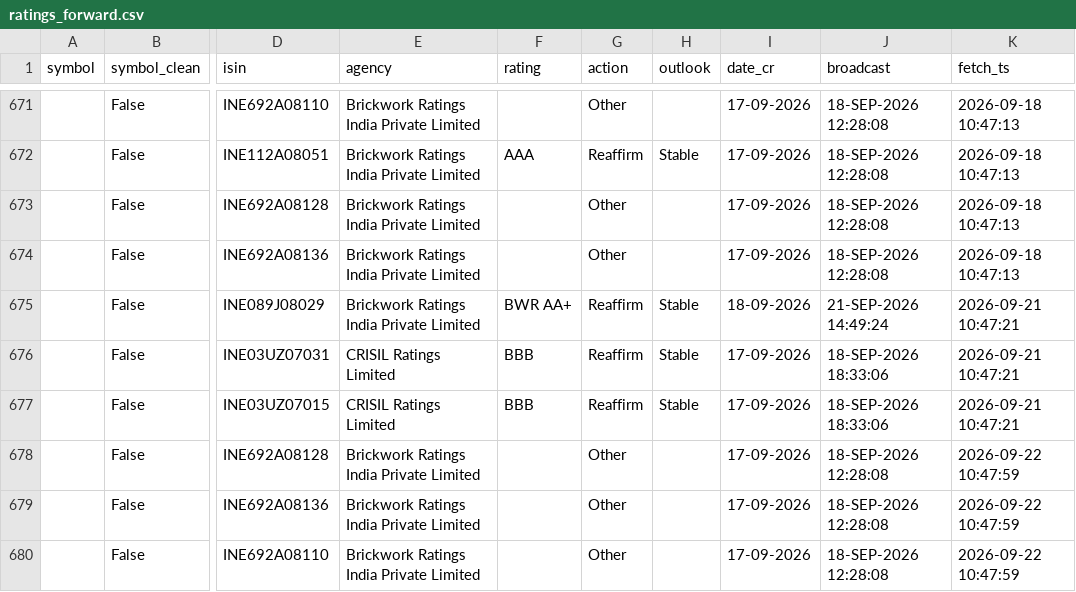
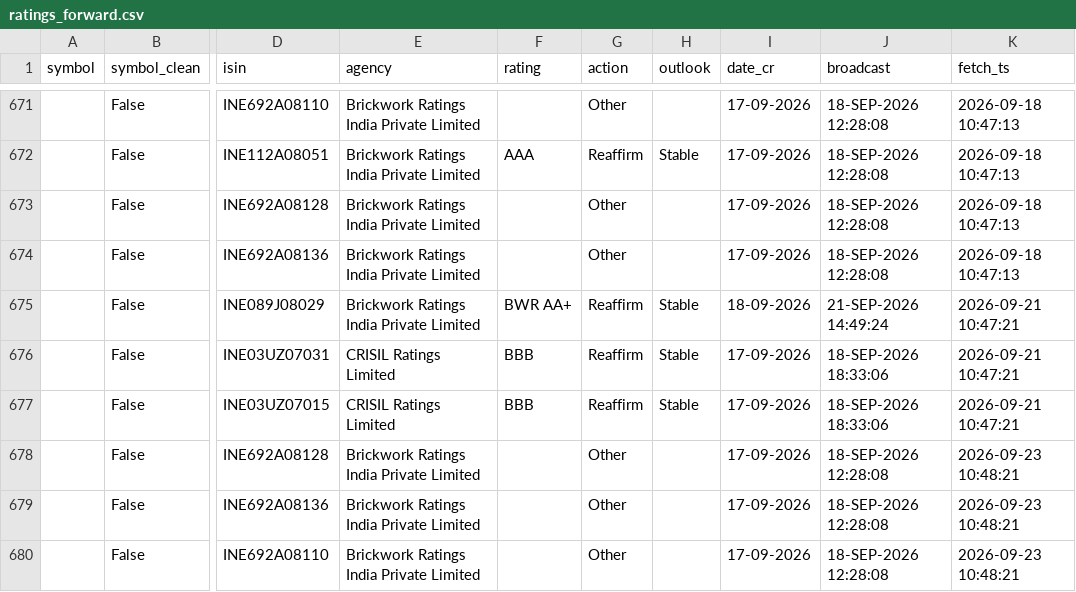
Before and after one commit to kreeshpatel/nifty-satvik, a CSV file: results/ratings_forward.csv, drawn as a sheet; only a part is shown, gaps mark what is left out; the diff names each change by its address in the sheet, - before the commit and + after, or states it on an @@ line.

```diff
--- a/results/ratings_forward.csv
+++ b/results/ratings_forward.csv
-K678:K680 (fetch_ts): 2026-09-22 10:47:59
+K678:K680 (fetch_ts): 2026-09-23 10:48:21
```
Also changed, not shown: 3 other files.
